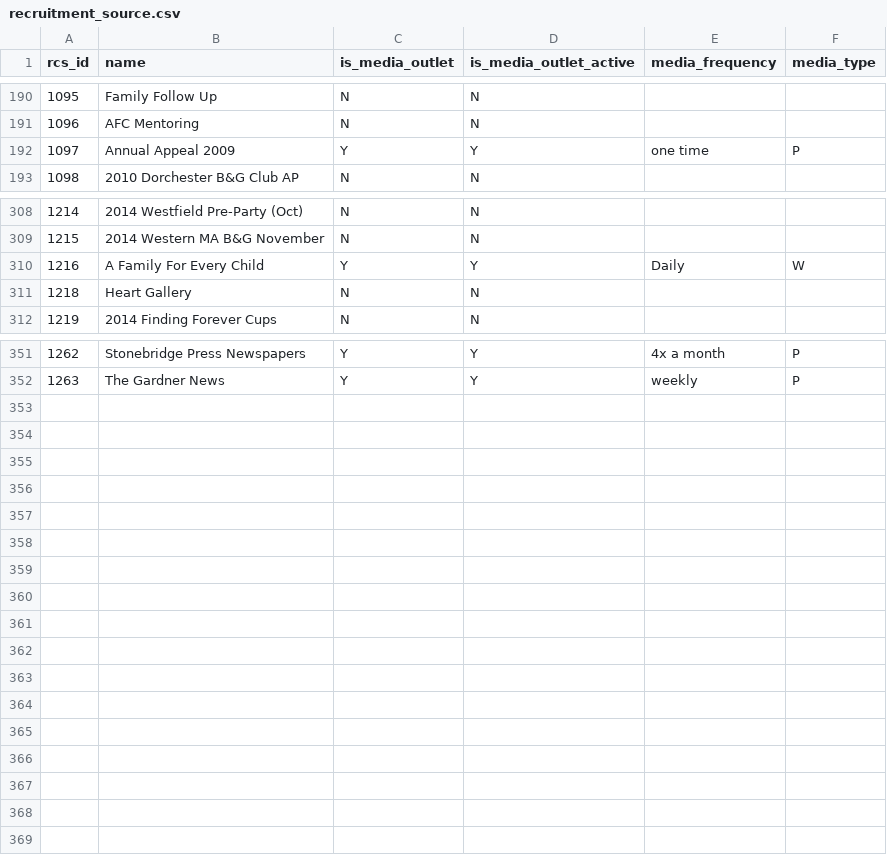
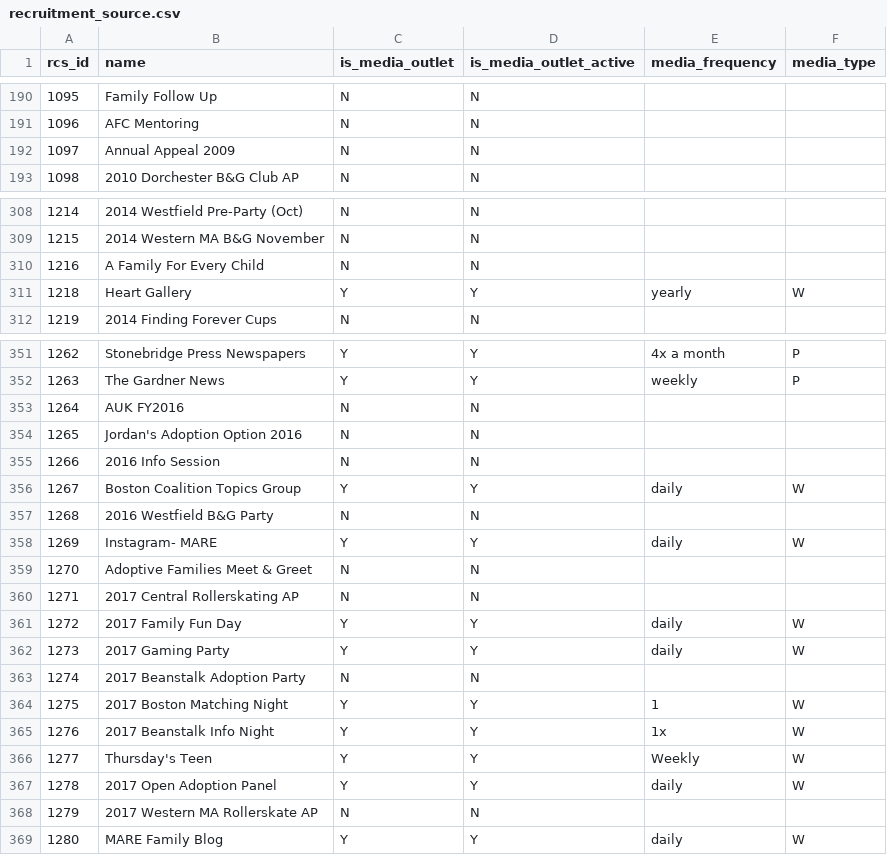
Before and after one commit to mareinc/mare, a CSV file: migration-data/csv-data/recruitment_source.csv, drawn as a sheet; only a part is shown, gaps mark what is left out; the diff covers the shown part only.

Commit message:
#23 | update data migration source files

```diff
--- a/migration-data/csv-data/recruitment_source.csv
+++ b/migration-data/csv-data/recruitment_source.csv
@@ -191,3 +191,3 @@
 "1096","AFC Mentoring","N","N","",""
-"1097","Annual Appeal 2009","Y","Y","one time","P"
+"1097","Annual Appeal 2009","N","N","",""
 "1098","2010 Dorchester B&G Club AP","N","N","",""
@@ -309,4 +309,4 @@
 "1215","2014 Western MA B&G November","N","N","",""
-"1216","A Family For Every Child","Y","Y","Daily","W"
-"1218","Heart Gallery","N","N","",""
+"1216","A Family For Every Child","N","N","",""
+"1218","Heart Gallery","Y","Y","yearly","W"
 "1219","2014 Finding Forever Cups","N","N","",""
@@ -352 +352,18 @@
 "1263","The Gardner News","Y","Y","weekly","P"
+"1264","AUK FY2016","N","N","",""
+"1265","Jordan's Adoption Option 2016","N","N","",""
+"1266","2016 Info Session","N","N","",""
+"1267","Boston Coalition Topics Group","Y","Y","daily","W"
+"1268","2016 Westfield B&G Party","N","N","",""
+"1269","Instagram- MARE","Y","Y","daily","W"
+"1270","Adoptive Families Meet & Greet","N","N","",""
+"1271","2017 Central Rollerskating AP","N","N","",""
+"1272","2017 Family Fun Day","Y","Y","daily","W"
+"1273","2017 Gaming Party","Y","Y","daily","W"
+"1274","2017 Beanstalk Adoption Party","N","N","",""
+"1275","2017 Boston Matching Night","Y","Y","1","W"
+"1276","2017 Beanstalk Info Night","Y","Y","1x","W"
+"1277","Thursday's Teen","Y","Y","Weekly","W"
+"1278","2017 Open Adoption Panel","Y","Y","daily","W"
+"1279","2017 Western MA Rollerskate AP","N","N","",""
+"1280","MARE Family Blog","Y","Y","daily","W"
```
Also changed, not shown: 35 edited cells elsewhere in this file, 1 other file.
